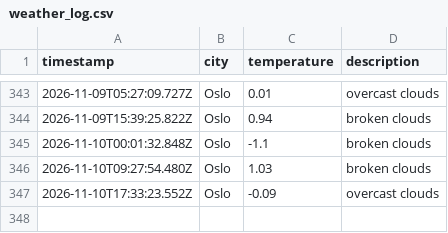
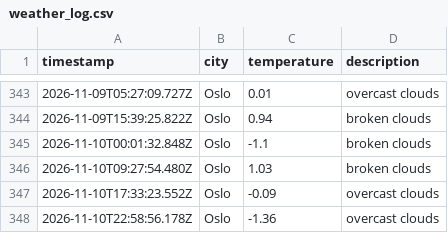
Before and after one commit to AshSensei13/weather-data-ops, a CSV file: data/weather_log.csv, drawn as a sheet; only a part is shown, gaps mark what is left out.

```diff
--- a/data/weather_log.csv
+++ b/data/weather_log.csv
@@ -347 +347,2 @@ timestamp,city,temperature,description
 2026-11-10T17:33:23.552Z,Oslo,-0.09,overcast clouds
+2026-11-10T22:58:56.178Z,Oslo,-1.36,overcast clouds
```
Also changed, not shown: 1 other file.
